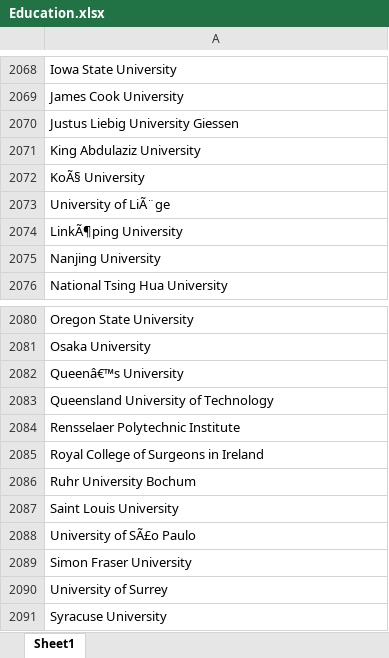
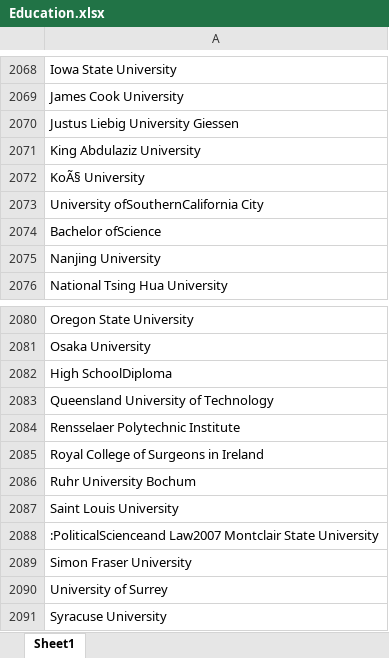
Before and after one commit to Vuonggba1403/NLPProject, an Excel workbook: datasets/Education.xlsx, sheet Sheet1, drawn as a sheet; only a part is shown, gaps mark what is left out; values as stored, in another font and other column widths than the file's, no borders; the diff names each change by its address in the sheet, - before the commit and + after, or states it on an @@ line.

```diff
--- a/datasets/Education.xlsx (sheet Sheet1)
+++ b/datasets/Education.xlsx (sheet Sheet1)
-A2073: University of LiÃ¨ge
+A2073: University ofSouthernCalifornia City
-A2074: LinkÃ¶ping University
+A2074: Bachelor ofScience
-A2082: Queenâ€™s University
+A2082: High SchoolDiploma
-A2088: University of SÃ£o Paulo
+A2088: :PoliticalScienceand Law2007 Montclair State University
```
Also changed, not shown: 9 other files.
